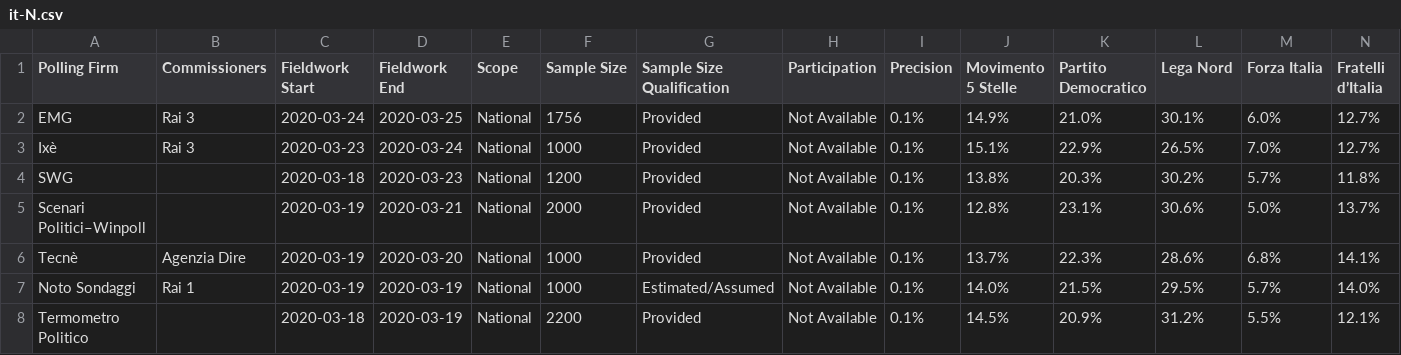
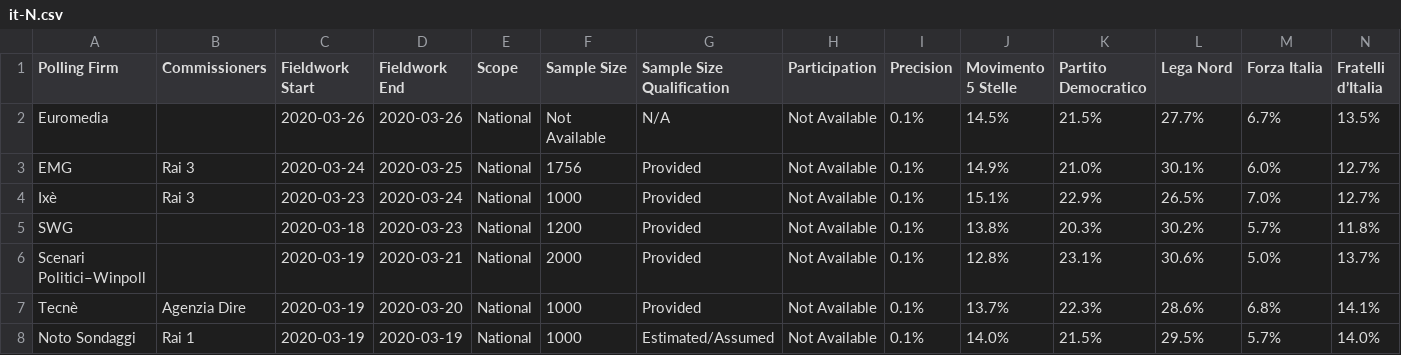
Before and after one commit to filipvanlaenen/eopaod, a CSV file: docs/it-N.csv, drawn as a sheet; only a part is shown; the shorter side is filled out with more unchanged rows; rows hold the shown columns only; the diff names each change by its address in the sheet, - before the commit and + after, or states it on an @@ line.

```diff
--- a/docs/it-N.csv
+++ b/docs/it-N.csv
+row 2: Euromedia |  | 2020-03-26 | 2020-03-26 | National | Not Available | N/A | Not Available | 0.1% | 14.5% | 21.5% | 27.7% | 6.7% | 13.5%
```
Also changed, not shown: docs/gb-gbn-N.csv, docs/gb-gbn.csv, 15 other files.
